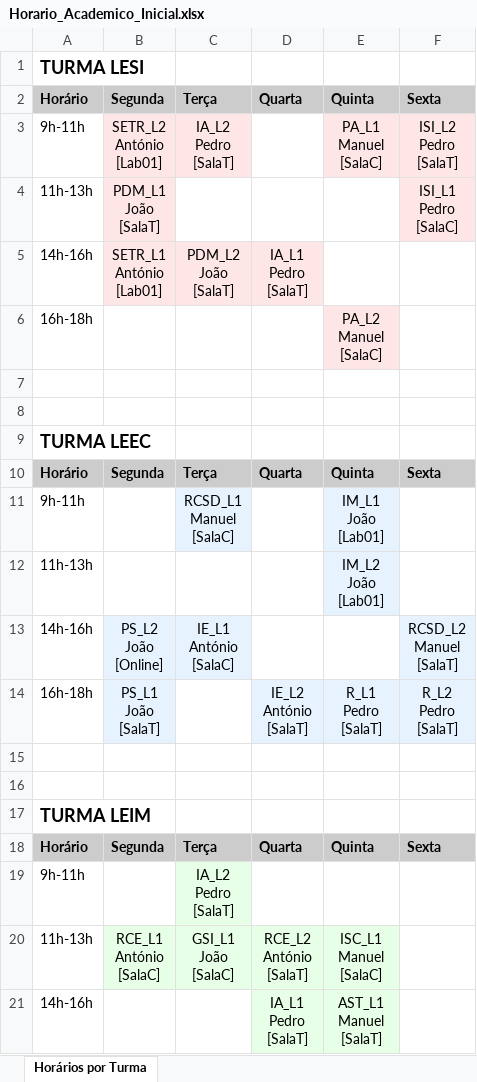
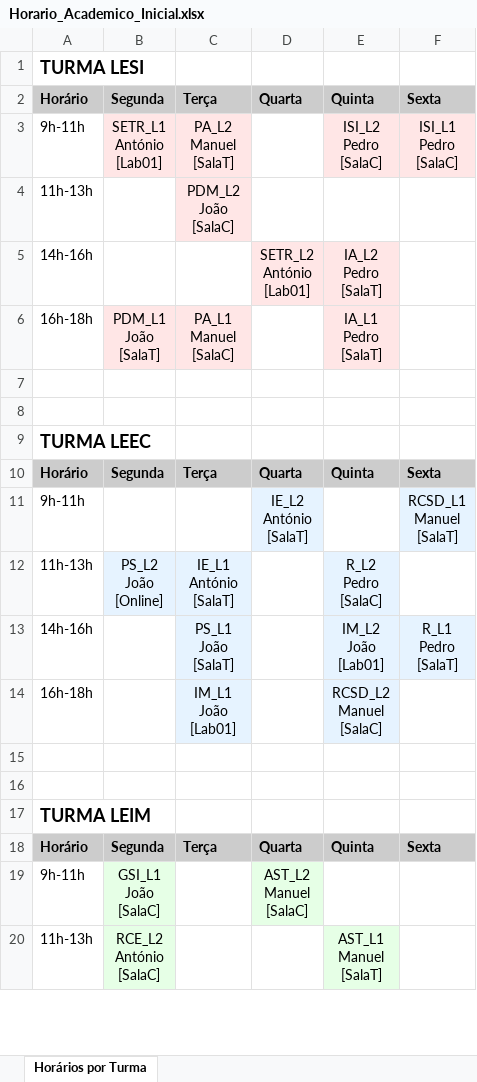
Before and after one commit to ipca-pedro/IA25_P01_G04, an Excel workbook: Horario_Academico_Inicial.xlsx, sheet Horários por Turma, drawn as a sheet; only a part is shown; values as stored, in another font and other column widths than the file's, no borders; removed rows and columns are numbered as before the commit, all else as after; ↵ is a line break in a cell; the diff covers the shown part only; the diff names each change by its address in the sheet, - before the commit and + after, or states it on an @@ line.

```diff
--- a/Horario_Academico_Inicial.xlsx (sheet Horários por Turma)
+++ b/Horario_Academico_Inicial.xlsx (sheet Horários por Turma)
-B3: SETR_L2 ↵ António ↵ [Lab01]
+B3: SETR_L1 ↵ António ↵ [Lab01]
-C3: IA_L2 ↵ Pedro ↵ [SalaT]
+C3: PA_L2 ↵ Manuel ↵ [SalaT]
-E3: PA_L1 ↵ Manuel ↵ [SalaC]
+E3: ISI_L2 ↵ Pedro ↵ [SalaC]
-F3: ISI_L2 ↵ Pedro ↵ [SalaT]
+F3: ISI_L1 ↵ Pedro ↵ [SalaC]
-row 4: 11h-13h | PDM_L1 ↵ João ↵ [SalaT] |  |  |  | ISI_L1 ↵ Pedro ↵ [SalaC]
-row 5: 14h-16h | SETR_L1 ↵ António ↵ [Lab01] | PDM_L2 ↵ João ↵ [SalaT] | IA_L1 ↵ Pedro ↵ [SalaT]
+row 4: 11h-13h |  | PDM_L2 ↵ João ↵ [SalaC]
+row 5: 14h-16h |  |  | SETR_L2 ↵ António ↵ [Lab01] | IA_L2 ↵ Pedro ↵ [SalaT]
-B6: (empty)
+B6: PDM_L1 ↵ João ↵ [SalaT]
-B6:C6 fill: none
+B6:C6 fill: #FFE6E6
-C6: (empty)
+C6: PA_L1 ↵ Manuel ↵ [SalaC]
-E6: PA_L2 ↵ Manuel ↵ [SalaC]
+E6: IA_L1 ↵ Pedro ↵ [SalaT]
-row 11: 9h-11h |  | RCSD_L1 ↵ Manuel ↵ [SalaC] |  | IM_L1 ↵ João ↵ [Lab01]
-row 12: 11h-13h |  |  |  | IM_L2 ↵ João ↵ [Lab01]
+row 11: 9h-11h |  |  | IE_L2 ↵ António ↵ [SalaT] |  | RCSD_L1 ↵ Manuel ↵ [SalaT]
+row 12: 11h-13h | PS_L2 ↵ João ↵ [Online] | IE_L1 ↵ António ↵ [SalaT] |  | R_L2 ↵ Pedro ↵ [SalaC]
-B13: PS_L2 ↵ João ↵ [Online]
+B13: (empty)
-B13 fill: #E6F3FF
+B13 fill: none
-C13: IE_L1 ↵ António ↵ [SalaC]
+C13: PS_L1 ↵ João ↵ [SalaT]
-E13: (empty)
+E13: IM_L2 ↵ João ↵ [Lab01]
-E13 fill: none
+E13 fill: #E6F3FF
-F13: RCSD_L2 ↵ Manuel ↵ [SalaT]
+F13: R_L1 ↵ Pedro ↵ [SalaT]
-row 14: 16h-18h | PS_L1 ↵ João ↵ [SalaT] |  | IE_L2 ↵ António ↵ [SalaT] | R_L1 ↵ Pedro ↵ [SalaT] | R_L2 ↵ Pedro ↵ [SalaT]
+row 14: 16h-18h |  | IM_L1 ↵ João ↵ [Lab01] |  | RCSD_L2 ↵ Manuel ↵ [SalaC]
-row 19: 9h-11h |  | IA_L2 ↵ Pedro ↵ [SalaT]
+row 19: 9h-11h | GSI_L1 ↵ João ↵ [SalaC] |  | AST_L2 ↵ Manuel ↵ [SalaC]
-B20: RCE_L1 ↵ António ↵ [SalaC]
+B20: RCE_L2 ↵ António ↵ [SalaC]
-C20: GSI_L1 ↵ João ↵ [SalaC]
+C20: (empty)
-C20:D20 fill: #E6FFE6
+C20:D20 fill: none
-D20: RCE_L2 ↵ António ↵ [SalaT]
+D20: (empty)
-E20: ISC_L1 ↵ Manuel ↵ [SalaC]
+E20: AST_L1 ↵ Manuel ↵ [SalaT]
-row 21: 14h-16h |  |  | IA_L1 ↵ Pedro ↵ [SalaT] | AST_L1 ↵ Manuel ↵ [SalaT]
```
Also changed, not shown: 2 added rows, 1 removed row, 13 edited cells and cell formats elsewhere in this sheet, Horario_Academico_Otimizado.xlsx, 2 other files.
